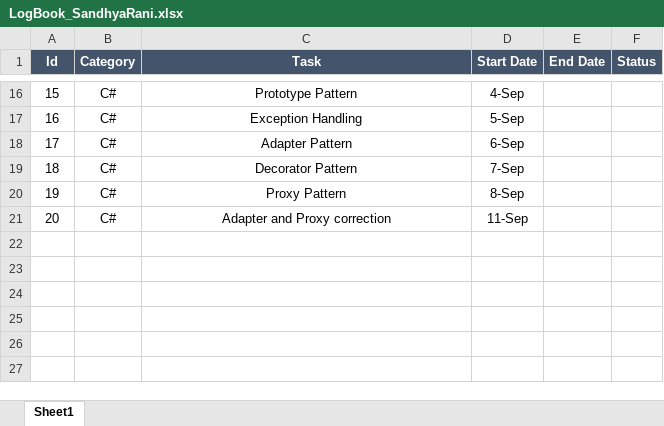
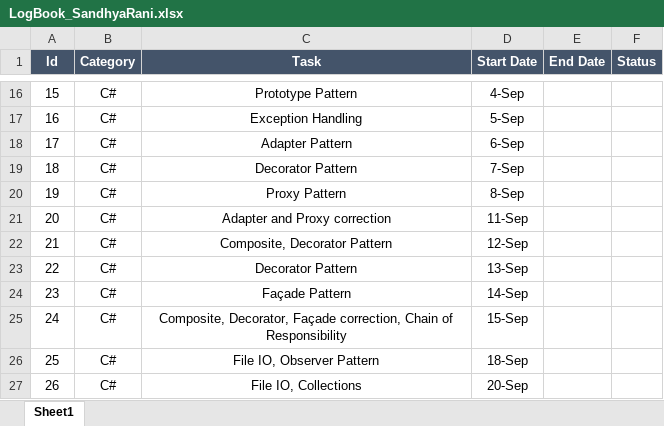
Before and after one commit to manaswiniray/LogBook.Maersk, an Excel workbook: LogBook_SandhyaRani.xlsx, sheet Sheet1, drawn as a sheet; only a part is shown, gaps mark what is left out; values as stored, in another font and other column widths than the file's, no borders; the diff names each change by its address in the sheet, - before the commit and + after, or states it on an @@ line.

Commit message:
LogBook updated

```diff
--- a/LogBook_SandhyaRani.xlsx (sheet Sheet1)
+++ b/LogBook_SandhyaRani.xlsx (sheet Sheet1)
+row 22: 21 | C# | Composite, Decorator Pattern | 12-Sep
+row 23: 22 | C# | Decorator Pattern | 13-Sep
+row 24: 23 | C# | Façade Pattern | 14-Sep
+row 25: 24 | C# | Composite, Decorator, Façade correction, Chain of Responsibility | 15-Sep
+row 26: 25 | C# | File IO, Observer Pattern | 18-Sep
+row 27: 26 | C# | File IO, Collections | 20-Sep
```
